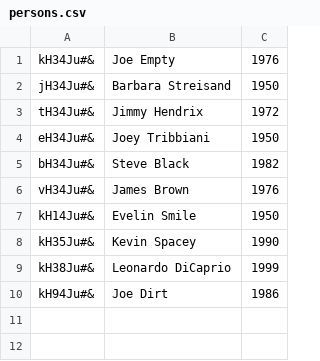
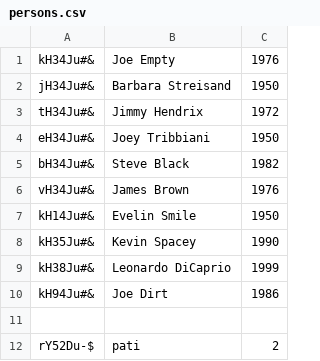
Before and after one commit to CodecoolKRK20173/erp-mvc-2-ela_pola_fifi_pati, a CSV file: model/hr/persons.csv, drawn as a sheet.

```diff
--- a/model/hr/persons.csv
+++ b/model/hr/persons.csv
@@ -10 +10,3 @@ kH38Ju#&;Leonardo DiCaprio;1999
 kH94Ju#&;Joe Dirt;1986
+
+rY52Du-$;pati;2
```
Also changed, not shown: 12 other files.
